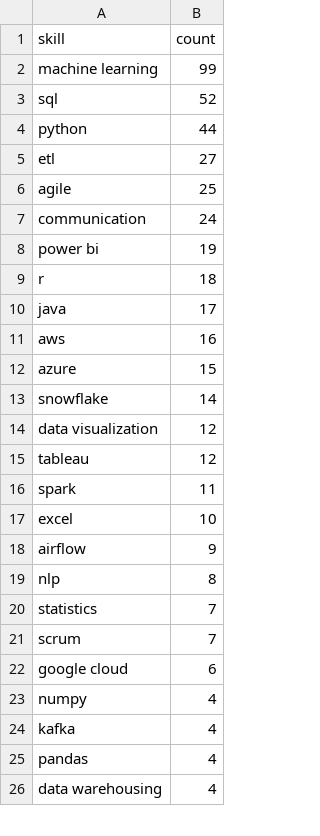
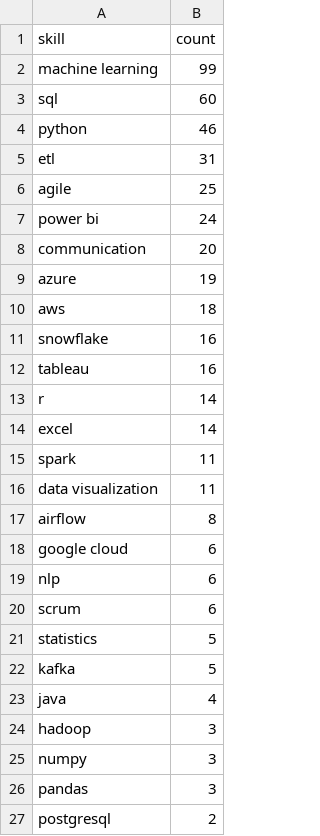
Before and after one commit to Maneeshraja19/job-market-intelligence, a CSV file: data/processed/skill_counts.csv, drawn as a sheet; only a part is shown; the diff covers the shown part only.

```diff
--- a/data/processed/skill_counts.csv
+++ b/data/processed/skill_counts.csv
@@ -2,25 +2,26 @@ skill,count
 machine learning,99
-sql,52
-python,44
-etl,27
+sql,60
+python,46
+etl,31
 agile,25
-communication,24
-power bi,19
-r,18
-java,17
-aws,16
-azure,15
-snowflake,14
-data visualization,12
-tableau,12
+power bi,24
+communication,20
+azure,19
+aws,18
+snowflake,16
+tableau,16
+r,14
+excel,14
 spark,11
-excel,10
-airflow,9
-nlp,8
-statistics,7
-scrum,7
+data visualization,11
+airflow,8
 google cloud,6
-numpy,4
-kafka,4
-pandas,4
-data warehousing,4
+nlp,6
+scrum,6
+statistics,5
+kafka,5
+java,4
+hadoop,3
+numpy,3
+pandas,3
+postgresql,2
```
Also changed, not shown: 3 added rows, 5 removed rows and 2 edited cells elsewhere in this file, data/processed/job_postings_with_skills.csv.
